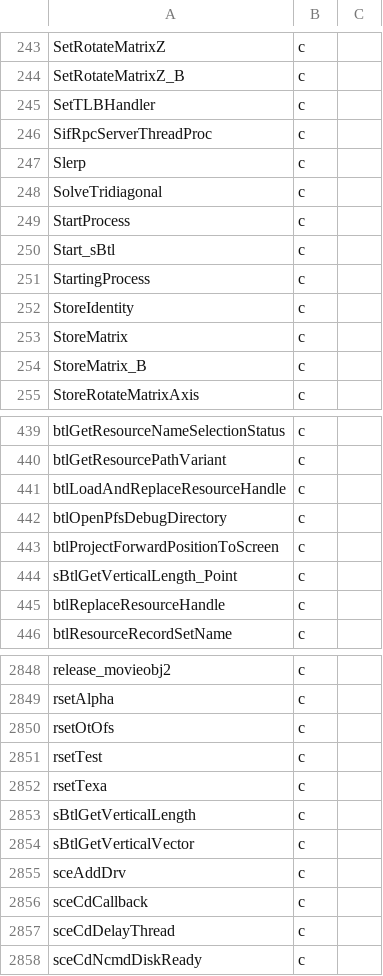
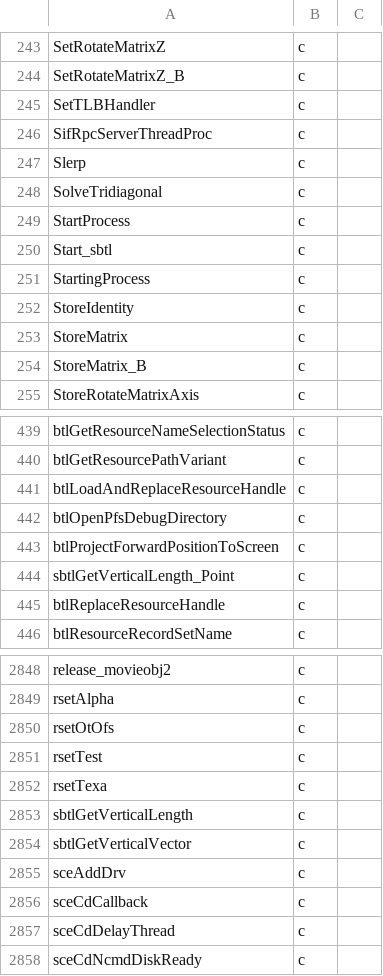
Before and after one commit to Megami-Decomps/raidou-decomp, a TSV file: config/raidou1/smt3_c.tsv, drawn as a sheet; only a part is shown, gaps mark what is left out.

```diff
--- a/config/raidou1/smt3_c.tsv
+++ b/config/raidou1/smt3_c.tsv
@@ -249,3 +249,3 @@ SolveTridiagonal	c
 StartProcess	c
-Start_sBtl	c
+Start_sbtl	c
 StartingProcess	c
@@ -443,3 +443,3 @@ btlOpenPfsDebugDirectory	c
 btlProjectForwardPositionToScreen	c
-sBtlGetVerticalLength_Point	c
+sbtlGetVerticalLength_Point	c
 btlReplaceResourceHandle	c
@@ -2852,4 +2852,4 @@ rsetTest	c
 rsetTexa	c
-sBtlGetVerticalLength	c
-sBtlGetVerticalVector	c
+sbtlGetVerticalLength	c
+sbtlGetVerticalVector	c
 sceAddDrv	c
```
Also changed, not shown: config/raidou1/tu_evidence.tsv, config/raidou2/smt3_c.tsv, 31 other files.
